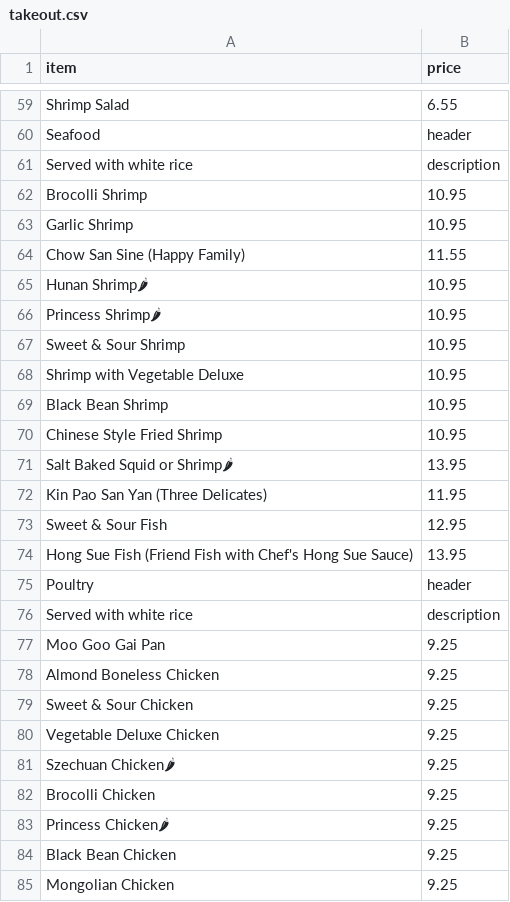
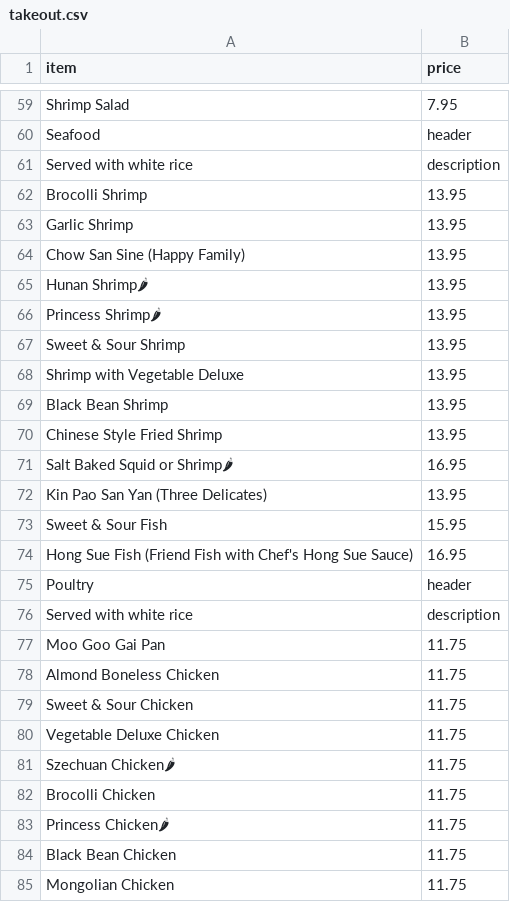
Before and after one commit to BMChenRestaurant/bmchem, a CSV file: takeout.csv, drawn as a sheet; only a part is shown, gaps mark what is left out; the diff covers the shown part only; the diff names each change by its address in the sheet, - before the commit and + after, or states it on an @@ line.

Commit message:
updated menu prices and names

```diff
--- a/takeout.csv
+++ b/takeout.csv
-B59 (price): 6.55
+B59 (price): 7.95
-B62:B63 (price): 10.95
+B62:B63 (price): 13.95
-B64 (price): 11.55
+B64 (price): 13.95
-B65:B70 (price): 10.95
+B65:B70 (price): 13.95
-B71 (price): 13.95
+B71 (price): 16.95
-B72 (price): 11.95
+B72 (price): 13.95
-B73 (price): 12.95
+B73 (price): 15.95
-B74 (price): 13.95
+B74 (price): 16.95
-B77:B85 (price): 9.25
+B77:B85 (price): 11.75
```
Also changed, not shown: 1 removed row and 143 edited cells elsewhere in this file, 7 other files.
